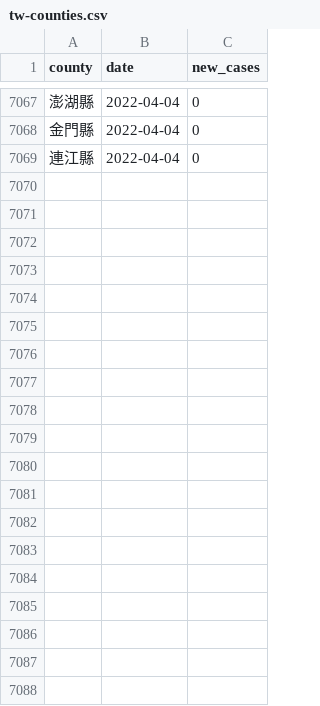
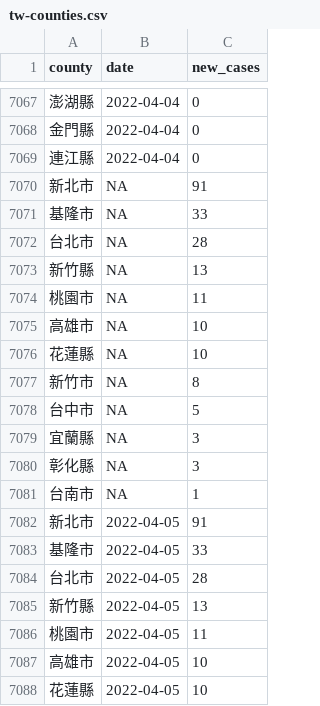
Before and after one commit to tnl-graphics/covid-19-data, a CSV file: tw-counties.csv, drawn as a sheet; only a part is shown, gaps mark what is left out; the diff covers the shown part only; the diff names each change by its address in the sheet, - before the commit and + after, or states it on an @@ line.

Commit message:
Flat: latest data (2022-04-05T16:07:20.063Z) {   "date": "2022-04-05T16:07:20.063Z",   "files": [     {       "name": "tw-counties.csv",       "deltaBytes": 700,       "source": "https://datastore.thenewslens.com/infographic/covid-19-data/tw-counties.csv"     },     {       "name": "live/tw-counties.csv",       "deltaBytes": 3,       "source": "https://datastore.thenewslens.com/infographic/covid-19-data/live/tw-counties.csv"     },     {       "name": "live/tw.csv",       "deltaBytes": 0,       "source": "https://datastore.thenewslens.com/infographic/covid-19-data/live/tw.csv"     },     {       "name": "rolling-averages/tw-counties.csv",       "deltaBytes": 1650,       "source": "https://datastore.thenewslens.com/infographic/covid-19-data/rolling-averages/tw-counties.csv"     }   ] }

```diff
--- a/tw-counties.csv
+++ b/tw-counties.csv
+row 7070: 新北市 | NA | 91
+row 7071: 基隆市 | NA | 33
+row 7072: 台北市 | NA | 28
+row 7073: 新竹縣 | NA | 13
+row 7074: 桃園市 | NA | 11
+row 7075: 高雄市 | NA | 10
+row 7076: 花蓮縣 | NA | 10
+row 7077: 新竹市 | NA | 8
+row 7078: 台中市 | NA | 5
+row 7079: 宜蘭縣 | NA | 3
+row 7080: 彰化縣 | NA | 3
+row 7081: 台南市 | NA | 1
+row 7082: 新北市 | 2022-04-05 | 91
+row 7083: 基隆市 | 2022-04-05 | 33
+row 7084: 台北市 | 2022-04-05 | 28
+row 7085: 新竹縣 | 2022-04-05 | 13
+row 7086: 桃園市 | 2022-04-05 | 11
+row 7087: 高雄市 | 2022-04-05 | 10
+row 7088: 花蓮縣 | 2022-04-05 | 10
```
Also changed, not shown: 15 added rows elsewhere in this file, live/tw-counties.csv, rolling-averages/tw-counties.csv, 1 other file.
